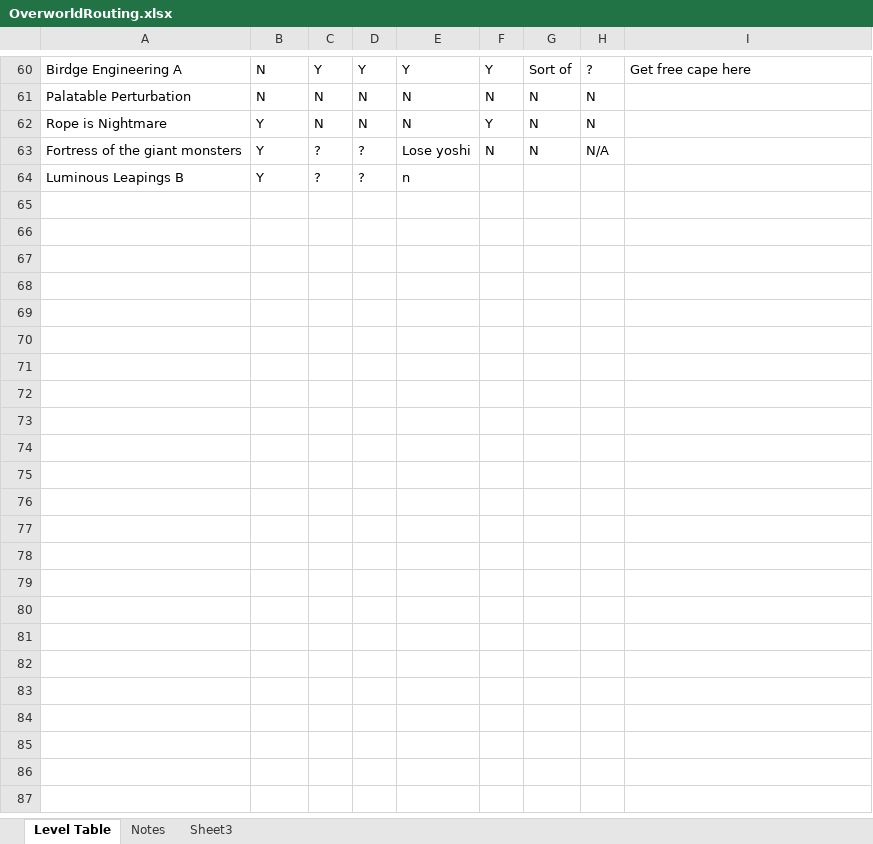
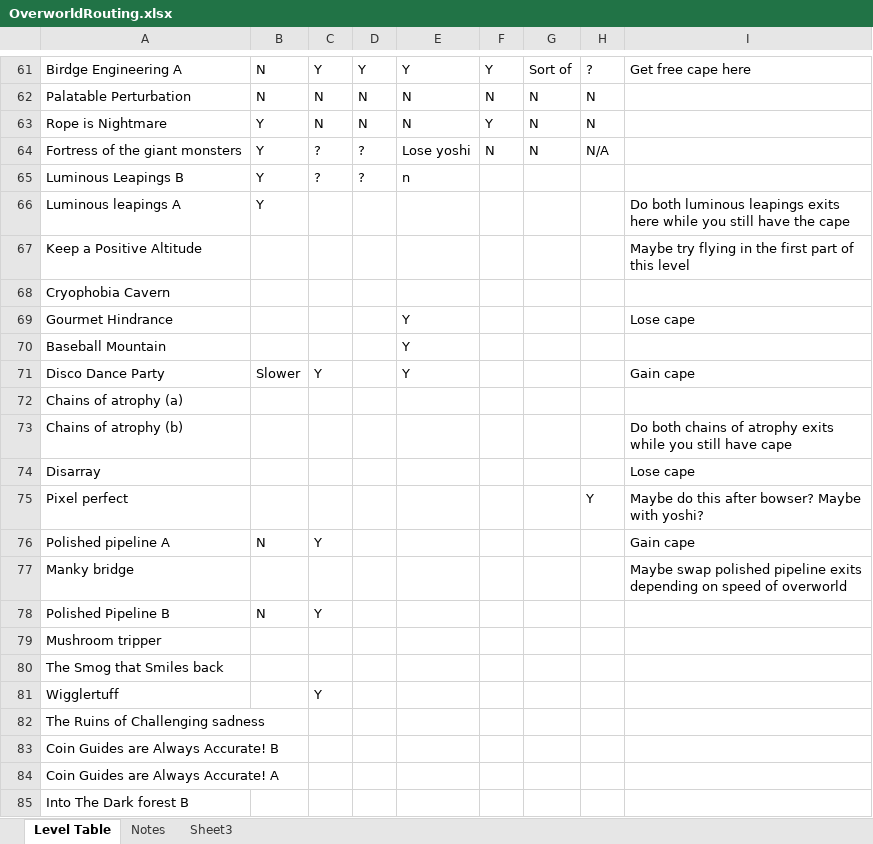
Before and after one commit to andymac-2/JUMP_TAS, an Excel workbook: OverworldRouting.xlsx, sheet Level Table, drawn as a sheet; only a part is shown, gaps mark what is left out; values as stored, in another font and other column widths than the file's, no borders; conditional formats not drawn; the diff covers the shown part only; the diff names each change by its address in the sheet, - before the commit and + after, or states it on an @@ line.

Commit message:
Overworld routing

```diff
--- a/OverworldRouting.xlsx (sheet Level Table)
+++ b/OverworldRouting.xlsx (sheet Level Table)
+row 66: Luminous leapings A | Y |  |  |  |  |  |  | Do both luminous leapings exits here while you still have the cape
+row 67: Keep a Positive Altitude |  |  |  |  |  |  |  | Maybe try flying in the first part of this level
+row 68: Cryophobia Cavern
+row 69: Gourmet Hindrance |  |  |  | Y |  |  |  | Lose cape
+row 70: Baseball Mountain |  |  |  | Y
+row 71: Disco Dance Party | Slower | Y |  | Y |  |  |  | Gain cape
+row 72: Chains of atrophy (a)
+row 73: Chains of atrophy (b) |  |  |  |  |  |  |  | Do both chains of atrophy exits while you still have cape
+row 74: Disarray |  |  |  |  |  |  |  | Lose cape
+row 75: Pixel perfect |  |  |  |  |  |  | Y | Maybe do this after bowser? Maybe with yoshi?
+row 76: Polished pipeline A | N | Y |  |  |  |  |  | Gain cape
+row 77: Manky bridge |  |  |  |  |  |  |  | Maybe swap polished pipeline exits depending on speed of overworld
+row 78: Polished Pipeline B | N | Y
+row 79: Mushroom tripper
+row 80: The Smog that Smiles back
+row 81: Wigglertuff |  | Y
+row 82: The Ruins of Challenging sadness
+row 83: Coin Guides are Always Accurate! B
+row 84: Coin Guides are Always Accurate! A
+row 85: Into The Dark forest B
```
Also changed, not shown: 44 added rows, 1 removed row and 2 edited cells elsewhere in this sheet, sheet Notes.
